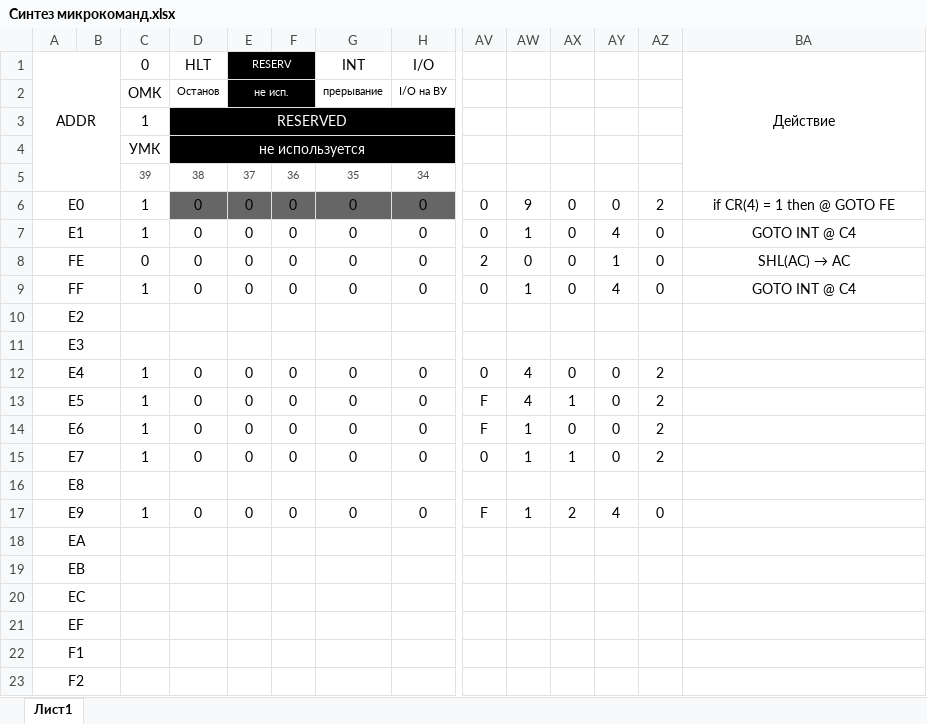
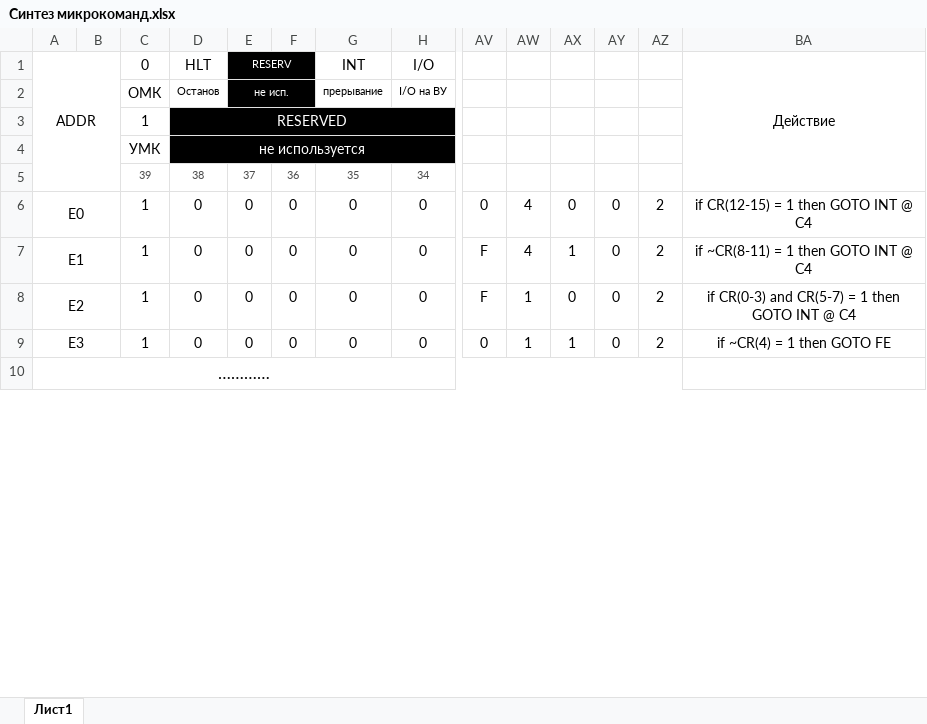
Before and after one commit to ipka23/ITMO, an Excel workbook: subj/OPD/Labs/lab7/Синтез микрокоманд.xlsx, sheet Лист1, drawn as a sheet; only a part is shown, gaps mark what is left out; values as stored, in another font and other column widths than the file's, no borders; conditional formats not drawn; removed rows and columns are numbered as before the commit, all else as after; rows hold the shown columns only; the diff covers the shown part only; the diff names each change by its address in the sheet, - before the commit and + after, or states it on an @@ line.

```diff
--- a/subj/OPD/Labs/lab7/Синтез микрокоманд.xlsx (sheet Лист1)
+++ b/subj/OPD/Labs/lab7/Синтез микрокоманд.xlsx (sheet Лист1)
-row 6: E0 |  | 1 | 0 | 0 | 0 | 0 | 0 | 0 | 9 | 0 | 0 | 2 | if CR(4) = 1 then @ GOTO FE
-row 7: E1 |  | 1 | 0 | 0 | 0 | 0 | 0 | 0 | 1 | 0 | 4 | 0 | GOTO INT @ C4
-row 8: FE |  | 0 | 0 | 0 | 0 | 0 | 0 | 2 | 0 | 0 | 1 | 0 | SHL(AC) → AC
-row 9: FF |  | 1 | 0 | 0 | 0 | 0 | 0 | 0 | 1 | 0 | 4 | 0 | GOTO INT @ C4
-row 10: E2
-row 11: E3
-A6: E4
+A6: E0
-BA6: (empty)
+BA6: if CR(12-15) = 1 then GOTO INT @ C4
-A7: E5
+A7: E1
-BA7: (empty)
+BA7: if ~CR(8-11) = 1 then GOTO INT @ C4
-A8: E6
+A8: E2
-BA8: (empty)
+BA8: if CR(0-3) and CR(5-7) = 1 then GOTO INT @ C4
-A9: E7
+A9: E3
-BA9: (empty)
+BA9: if ~CR(4) = 1 then GOTO FE
-A10: E8
+A10: …………
@@ A10 text size: larger @@
-A16:B16 merged
+A10:AZ10 merged
-row 17: E9 |  | 1 | 0 | 0 | 0 | 0 | 0 | F | 1 | 2 | 4 | 0
-row 18: EA
-row 19: EB
-row 20: EC
-row 21: EF
-row 22: F1
-row 23: F2
```
Also changed, not shown: 11 removed rows elsewhere in this sheet, formulas that keep their value, 32 other files.
